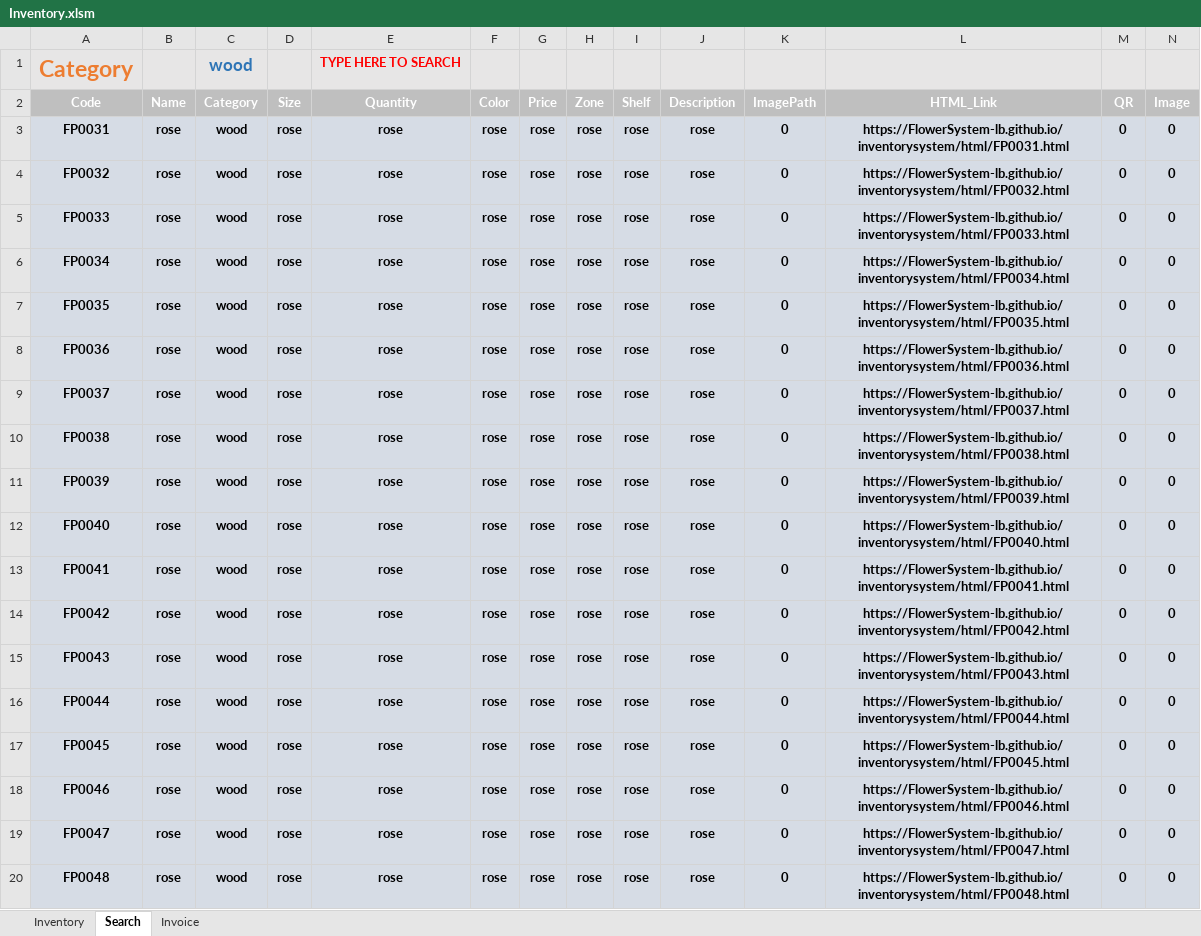
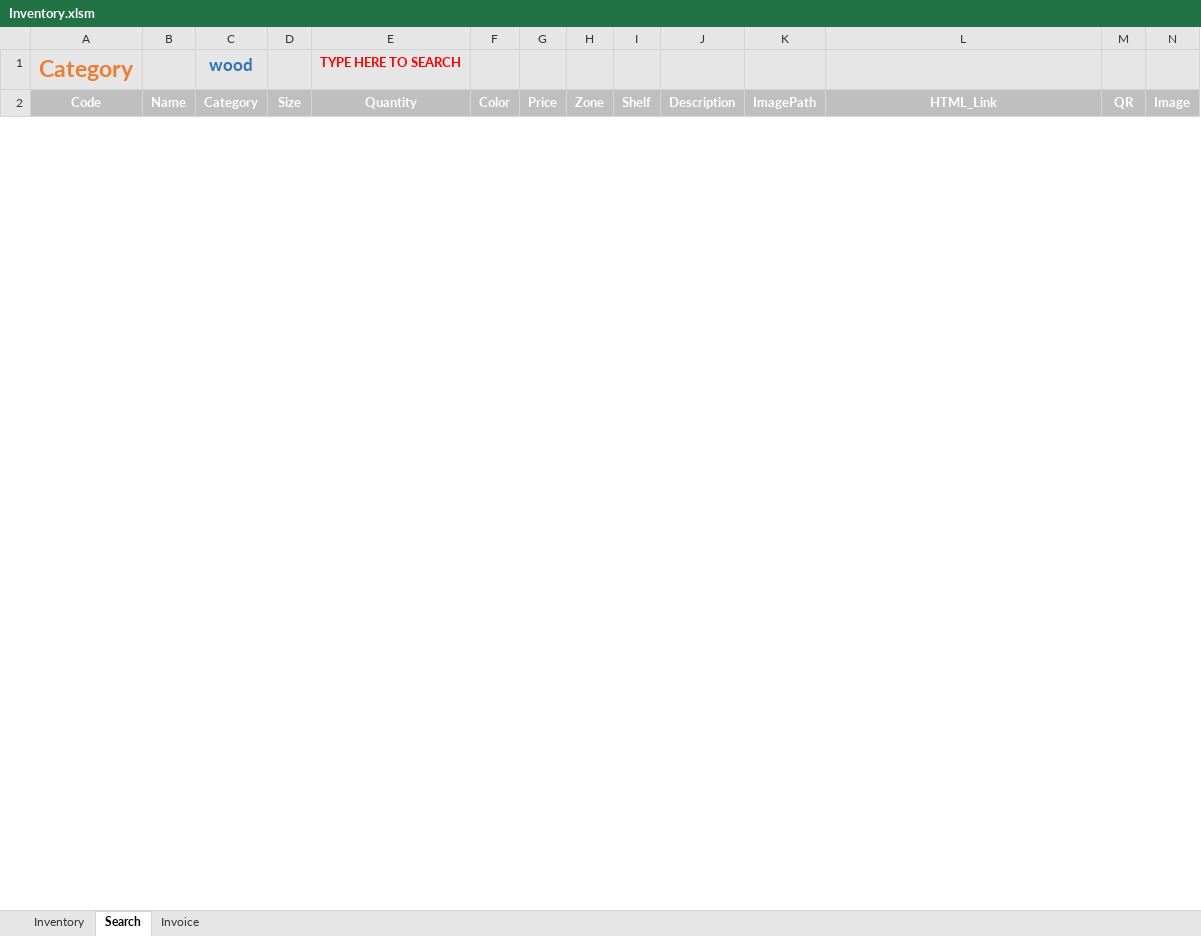
Before and after one commit to FlowerSystem-lb/inventorysystem, an Excel workbook: Inventory.xlsm, sheet Search, drawn as a sheet; only a part is shown; values as stored, in another font and other column widths than the file's, no borders; charts and pictures not drawn; rows hold the shown columns only; the diff covers the shown part only; the diff names each change by its address in the sheet, - before the commit and + after, or states it on an @@ line.

```diff
--- a/Inventory.xlsm (sheet Search)
+++ b/Inventory.xlsm (sheet Search)
-row 3: FP0031 | rose | wood | rose | rose | rose | rose | rose | rose | rose | 0 | https://FlowerSystem-lb.github.io/inventorysystem/html/FP0031.html | 0 | 0
-row 4: FP0032 | rose | wood | rose | rose | rose | rose | rose | rose | rose | 0 | https://FlowerSystem-lb.github.io/inventorysystem/html/FP0032.html | 0 | 0
-row 5: FP0033 | rose | wood | rose | rose | rose | rose | rose | rose | rose | 0 | https://FlowerSystem-lb.github.io/inventorysystem/html/FP0033.html | 0 | 0
-row 6: FP0034 | rose | wood | rose | rose | rose | rose | rose | rose | rose | 0 | https://FlowerSystem-lb.github.io/inventorysystem/html/FP0034.html | 0 | 0
-row 7: FP0035 | rose | wood | rose | rose | rose | rose | rose | rose | rose | 0 | https://FlowerSystem-lb.github.io/inventorysystem/html/FP0035.html | 0 | 0
-row 8: FP0036 | rose | wood | rose | rose | rose | rose | rose | rose | rose | 0 | https://FlowerSystem-lb.github.io/inventorysystem/html/FP0036.html | 0 | 0
-row 9: FP0037 | rose | wood | rose | rose | rose | rose | rose | rose | rose | 0 | https://FlowerSystem-lb.github.io/inventorysystem/html/FP0037.html | 0 | 0
-row 10: FP0038 | rose | wood | rose | rose | rose | rose | rose | rose | rose | 0 | https://FlowerSystem-lb.github.io/inventorysystem/html/FP0038.html | 0 | 0
-row 11: FP0039 | rose | wood | rose | rose | rose | rose | rose | rose | rose | 0 | https://FlowerSystem-lb.github.io/inventorysystem/html/FP0039.html | 0 | 0
-row 12: FP0040 | rose | wood | rose | rose | rose | rose | rose | rose | rose | 0 | https://FlowerSystem-lb.github.io/inventorysystem/html/FP0040.html | 0 | 0
-row 13: FP0041 | rose | wood | rose | rose | rose | rose | rose | rose | rose | 0 | https://FlowerSystem-lb.github.io/inventorysystem/html/FP0041.html | 0 | 0
-row 14: FP0042 | rose | wood | rose | rose | rose | rose | rose | rose | rose | 0 | https://FlowerSystem-lb.github.io/inventorysystem/html/FP0042.html | 0 | 0
-row 15: FP0043 | rose | wood | rose | rose | rose | rose | rose | rose | rose | 0 | https://FlowerSystem-lb.github.io/inventorysystem/html/FP0043.html | 0 | 0
-row 16: FP0044 | rose | wood | rose | rose | rose | rose | rose | rose | rose | 0 | https://FlowerSystem-lb.github.io/inventorysystem/html/FP0044.html | 0 | 0
-row 17: FP0045 | rose | wood | rose | rose | rose | rose | rose | rose | rose | 0 | https://FlowerSystem-lb.github.io/inventorysystem/html/FP0045.html | 0 | 0
-row 18: FP0046 | rose | wood | rose | rose | rose | rose | rose | rose | rose | 0 | https://FlowerSystem-lb.github.io/inventorysystem/html/FP0046.html | 0 | 0
-row 19: FP0047 | rose | wood | rose | rose | rose | rose | rose | rose | rose | 0 | https://FlowerSystem-lb.github.io/inventorysystem/html/FP0047.html | 0 | 0
-row 20: FP0048 | rose | wood | rose | rose | rose | rose | rose | rose | rose | 0 | https://FlowerSystem-lb.github.io/inventorysystem/html/FP0048.html | 0 | 0
```
Also changed, not shown: 28 removed rows and cell formats elsewhere in this sheet, sheet Inventory, sheet Invoice, 2 other files.
